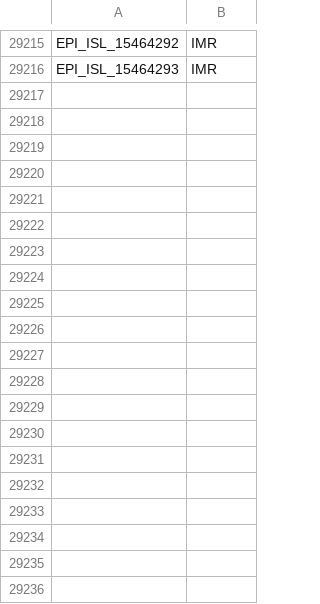
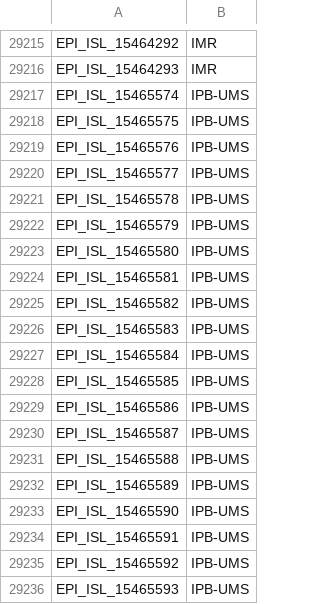
Before and after one commit to mgvi-nibm/c19-gsv, a CSV file: submitlab.csv, drawn as a sheet; only a part is shown, gaps mark what is left out; the diff covers the shown part only; the diff names each change by its address in the sheet, - before the commit and + after, or states it on an @@ line.

Commit message:
Updated data

```diff
--- a/submitlab.csv
+++ b/submitlab.csv
+row 29217: EPI_ISL_15465574 | IPB-UMS
+row 29218: EPI_ISL_15465575 | IPB-UMS
+row 29219: EPI_ISL_15465576 | IPB-UMS
+row 29220: EPI_ISL_15465577 | IPB-UMS
+row 29221: EPI_ISL_15465578 | IPB-UMS
+row 29222: EPI_ISL_15465579 | IPB-UMS
+row 29223: EPI_ISL_15465580 | IPB-UMS
+row 29224: EPI_ISL_15465581 | IPB-UMS
+row 29225: EPI_ISL_15465582 | IPB-UMS
+row 29226: EPI_ISL_15465583 | IPB-UMS
+row 29227: EPI_ISL_15465584 | IPB-UMS
+row 29228: EPI_ISL_15465585 | IPB-UMS
+row 29229: EPI_ISL_15465586 | IPB-UMS
+row 29230: EPI_ISL_15465587 | IPB-UMS
+row 29231: EPI_ISL_15465588 | IPB-UMS
+row 29232: EPI_ISL_15465589 | IPB-UMS
+row 29233: EPI_ISL_15465590 | IPB-UMS
+row 29234: EPI_ISL_15465591 | IPB-UMS
+row 29235: EPI_ISL_15465592 | IPB-UMS
+row 29236: EPI_ISL_15465593 | IPB-UMS
```
Also changed, not shown: 23 added rows elsewhere in this file, clades.csv, gender.csv, 11 other files.
